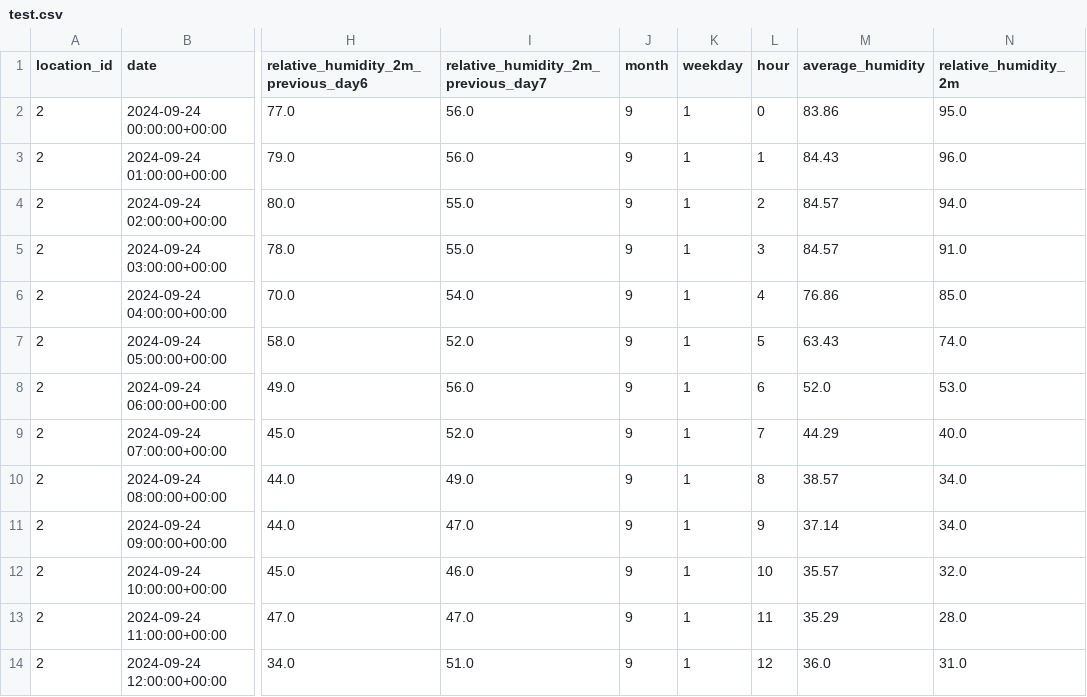
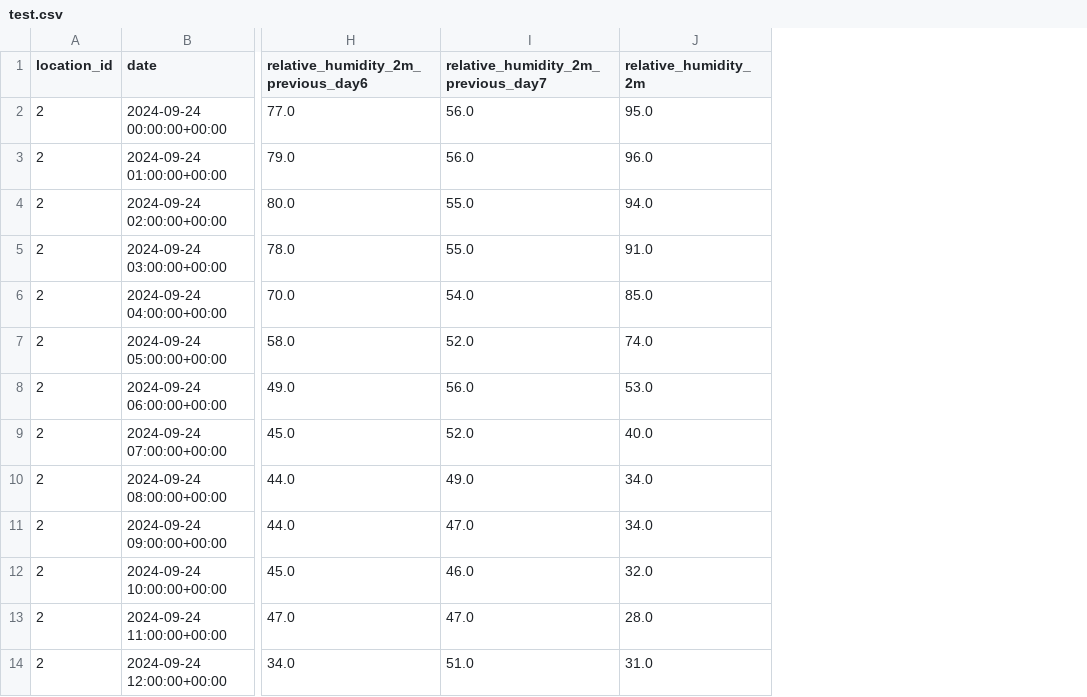
Before and after one commit to aandraioana/weather-prediction, a CSV file: data/clean_urban_air/test.csv, drawn as a sheet; only a part is shown, gaps mark what is left out; the diff names each change by its address in the sheet, - before the commit and + after, or states it on an @@ line.

```diff
--- a/data/clean_urban_air/test.csv
+++ b/data/clean_urban_air/test.csv
-column J (month), rows 2-14: all 9
-column K (weekday), rows 2-14: all 1
-column L (hour), rows 2-14: 0 | 1 | 2 | 3 | 4 | 5 | 6 | 7 | 8 | 9 | 10 | 11 | 12
-column M (average_humidity), rows 2-14: 83.86 | 84.43 | 84.57 | 84.57 | 76.86 | 63.43 | 52.0 | 44.29 | 38.57 | 37.14 | 35.57 | 35.29 | 36.0
```
Also changed, not shown: 3 other files.
